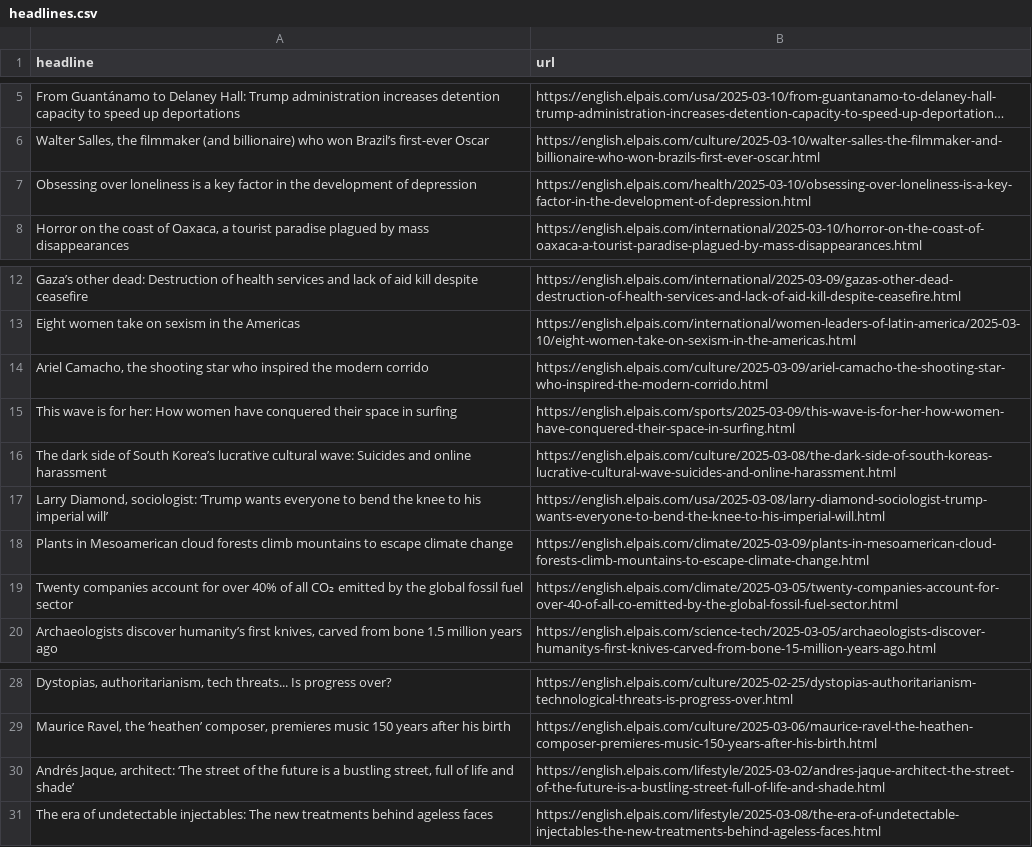
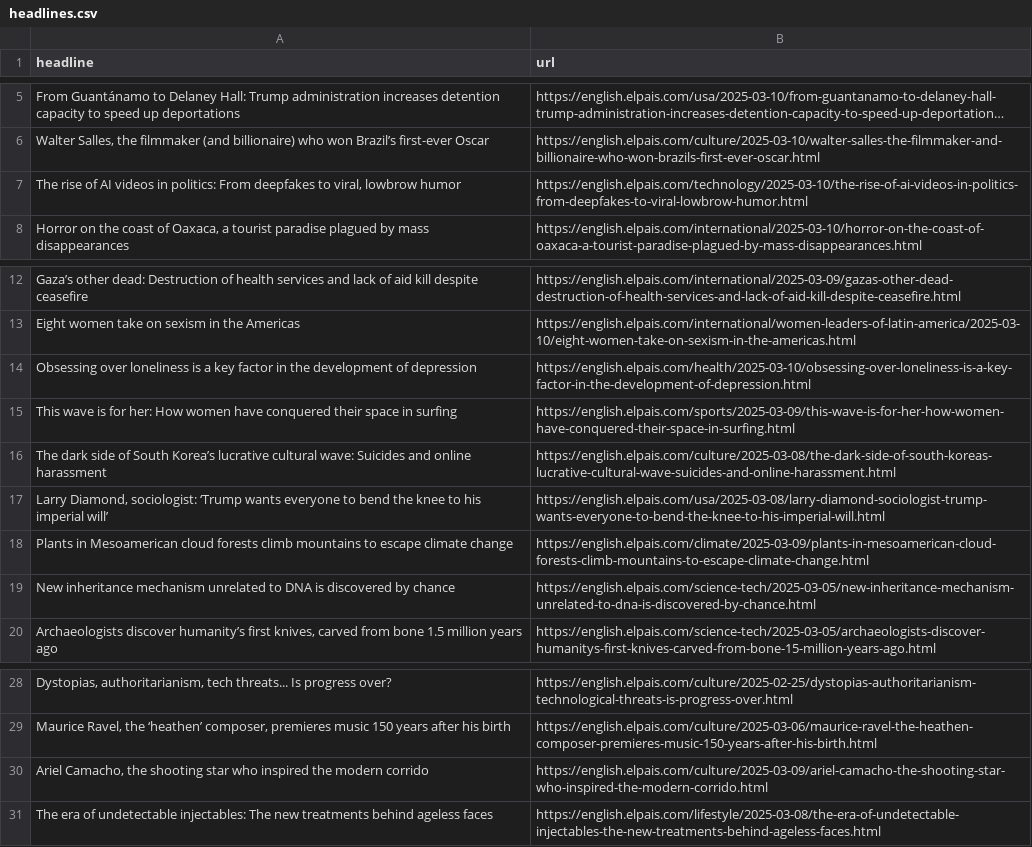
Before and after one commit to dimitriselaf/el-pais-autoscraper, a CSV file: headlines.csv, drawn as a sheet; only a part is shown, gaps mark what is left out; long unchanged cells end in …; removed rows and columns are numbered as before the commit, all else as after; the diff names each change by its address in the sheet, - before the commit and + after, or states it on an @@ line.

```diff
--- a/headlines.csv
+++ b/headlines.csv
+row 7: The rise of AI videos in politics: From deepfakes to viral, lowbrow humor | https://english.elpais.com/technology/2025-03-10/the-rise-of-ai-videos-in-politics-from-deepfakes-to-viral-lowbrow-humor.html
@@ row 7 moved to row 14: Obsessing over loneliness is a key facto… @@
-row 19: Twenty companies account for over 40% of all CO₂ emitted by the global fossil fuel sector | https://english.elpais.com/climate/2025-03-05/twenty-companies-account-for-over-40-of-all-co-emitted-by-the-global-fossil-fuel-sector.html
+row 19: New inheritance mechanism unrelated to DNA is discovered by chance | https://english.elpais.com/science-tech/2025-03-05/new-inheritance-mechanism-unrelated-to-dna-is-discovered-by-chance.html
-row 30: Andrés Jaque, architect: ‘The street of the future is a bustling street, full of life and shade’ | https://english.elpais.com/lifestyle/2025-03-02/andres-jaque-architect-the-street-of-the-future-is-a-bustling-street-full-of-life-and-shade.html
@@ row 14 moved to row 30: Ariel Camacho, the shooting star who ins… @@
```
